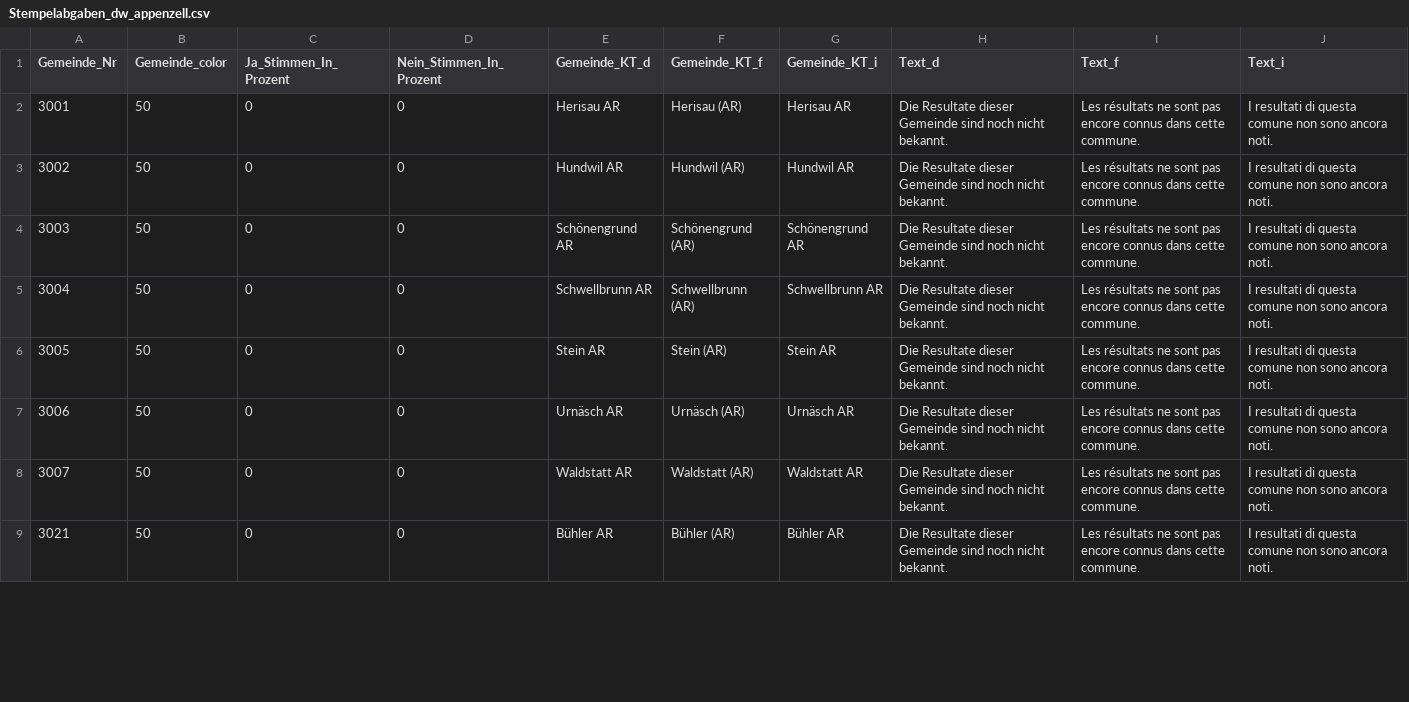
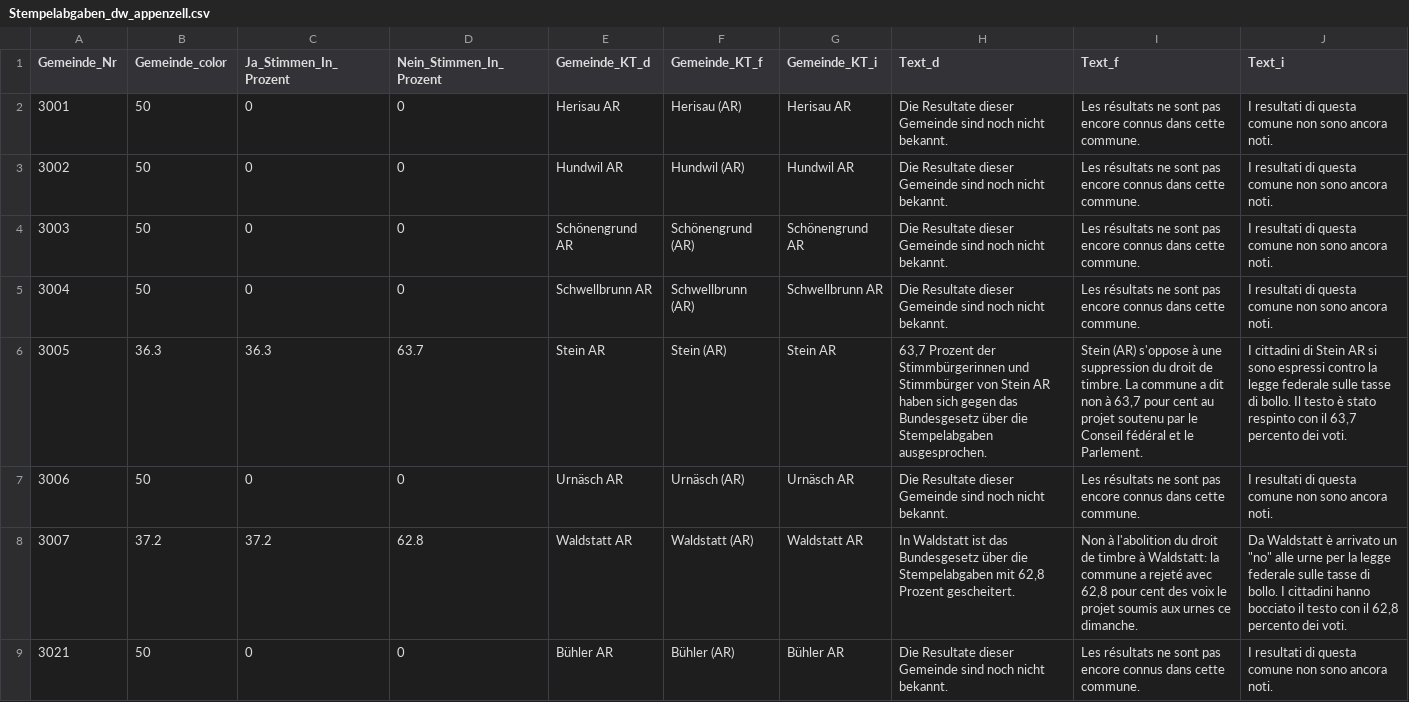
Before and after one commit to awp-finanznachrichten/lena_februar2022, a CSV file: Output/Stempelabgaben_dw_appenzell.csv, drawn as a sheet; only a part is shown; the diff covers the shown part only.

```diff
--- a/Output/Stempelabgaben_dw_appenzell.csv
+++ b/Output/Stempelabgaben_dw_appenzell.csv
@@ -5,5 +5,5 @@
 3004,50,0,0,"Schwellbrunn AR","Schwellbrunn (AR)","Schwellbrunn AR","Die Resultate dieser Gemeinde sind noch nicht bekannt.","Les résultats ne sont pas encore connus dans cette commune.","I resultati di questa comune non sono ancora noti."
-3005,50,0,0,"Stein AR","Stein (AR)","Stein AR","Die Resultate dieser Gemeinde sind noch nicht bekannt.","Les résultats ne sont pas encore connus dans cette commune.","I resultati di questa comune non sono ancora noti."
+3005,36.3,36.3,63.7,"Stein AR","Stein (AR)","Stein AR","63,7 Prozent der Stimmbürgerinnen und Stimmbürger von Stein AR haben sich gegen das Bundesgesetz über die Stempelabgaben ausgesprochen.","Stein (AR) s'oppose à une suppression du droit de timbre. La commune a dit non à 63,7 pour cent au projet soutenu par le Conseil fédéral et le Parlement.","I cittadini di Stein AR si sono espressi contro la legge federale sulle tasse di bollo. Il testo è stato respinto con il 63,7 percento dei voti."
 3006,50,0,0,"Urnäsch AR","Urnäsch (AR)","Urnäsch AR","Die Resultate dieser Gemeinde sind noch nicht bekannt.","Les résultats ne sont pas encore connus dans cette commune.","I resultati di questa comune non sono ancora noti."
-3007,50,0,0,"Waldstatt AR","Waldstatt (AR)","Waldstatt AR","Die Resultate dieser Gemeinde sind noch nicht bekannt.","Les résultats ne sont pas encore connus dans cette commune.","I resultati di questa comune non sono ancora noti."
+3007,37.2,37.2,62.8,"Waldstatt AR","Waldstatt (AR)","Waldstatt AR","In Waldstatt ist das Bundesgesetz über die Stempelabgaben mit 62,8 Prozent gescheitert.","Non à l'abolition du droit de timbre à Waldstatt: la commune a rejeté avec 62,8 pour cent des voix le projet soumis aux urnes ce dimanche.","Da Waldstatt è arrivato un ""no"" alle urne per la legge federale sulle tasse di bollo. I cittadini hanno bocciato il testo con il 62,8 percento dei voti."
 3021,50,0,0,"Bühler AR","Bühler (AR)","Bühler AR","Die Resultate dieser Gemeinde sind noch nicht bekannt.","Les résultats ne sont pas encore connus dans cette commune.","I resultati di questa comune non sono ancora noti."
```
Also changed, not shown: 18 edited cells elsewhere in this file, Output/LU_Kantonsspital_dw.csv, Output/Medien_dw_appenzell.csv, 34 other files.
